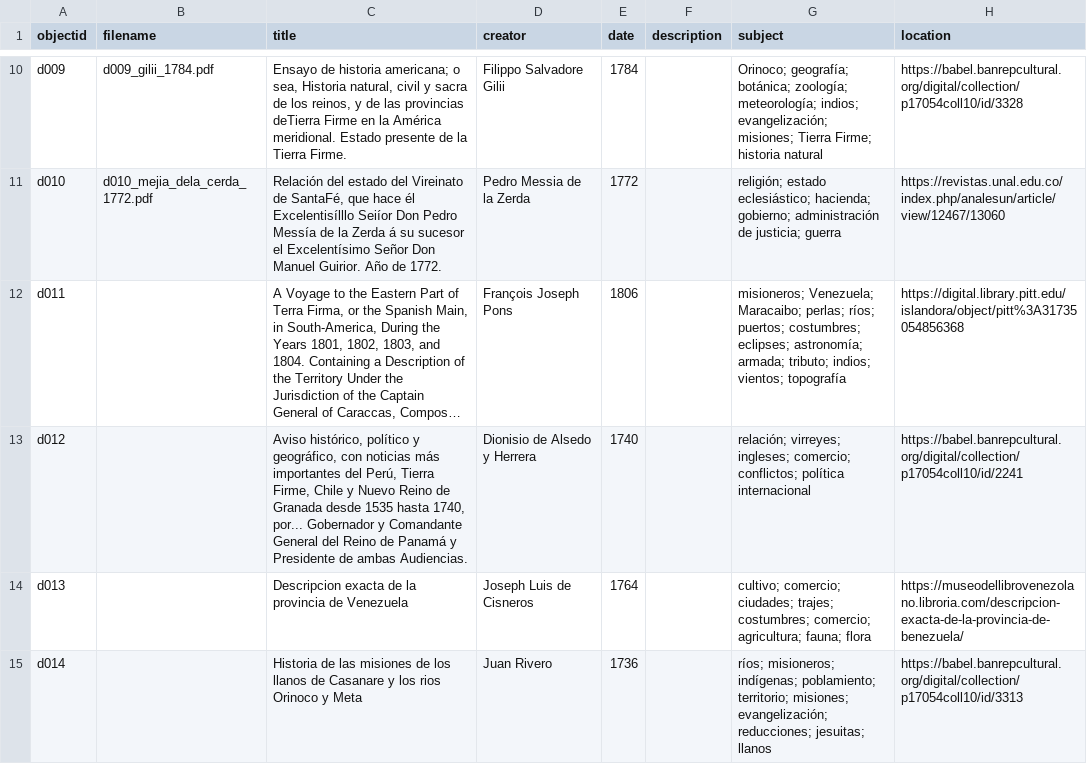
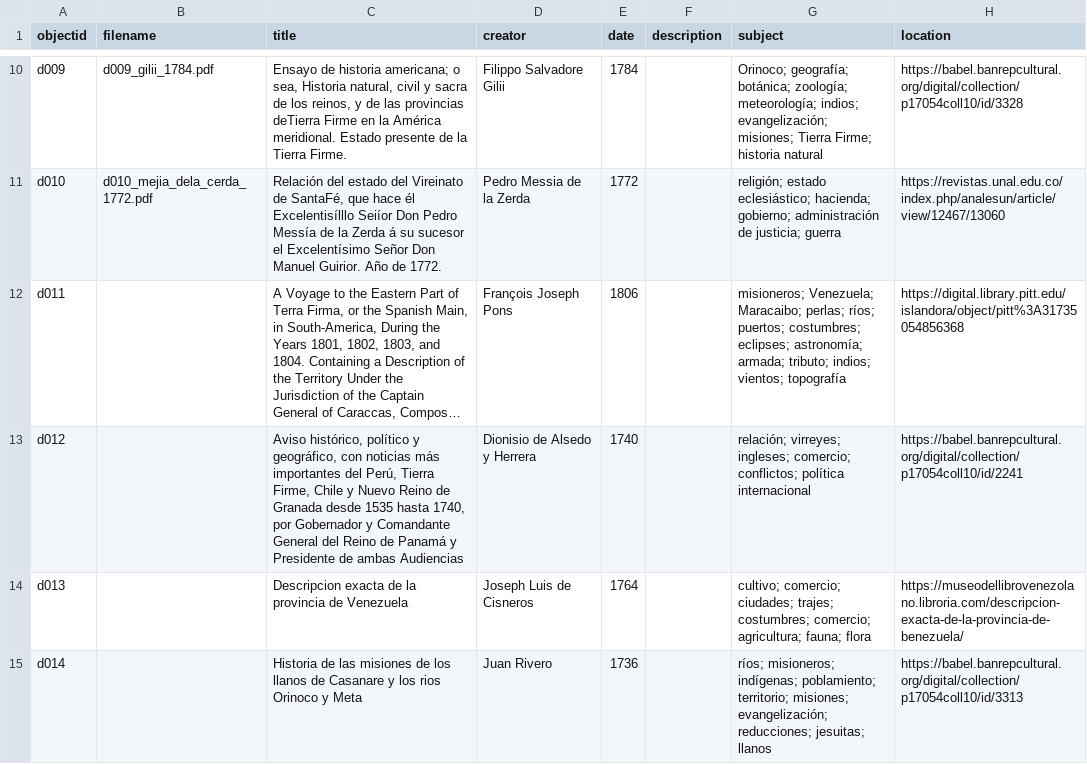
Before and after one commit to mariajoafana/inventar_colombia, a CSV file: _data/metadata-inventarcolombia.csv, drawn as a sheet; only a part is shown, gaps mark what is left out; long unchanged cells end in …; the diff names each change by its address in the sheet, - before the commit and + after, or states it on an @@ line.

Commit message:
Update metadata-inventarcolombia.csv

```diff
--- a/_data/metadata-inventarcolombia.csv
+++ b/_data/metadata-inventarcolombia.csv
-C13 (title): …hasta 1740, por... Gobernador y Comandante General del Reino de Panamá y Presidente de ambas Audiencias.
+C13 (title): …hasta 1740, por Gobernador y Comandante General del Reino de Panamá y Presidente de ambas Audiencias
```
